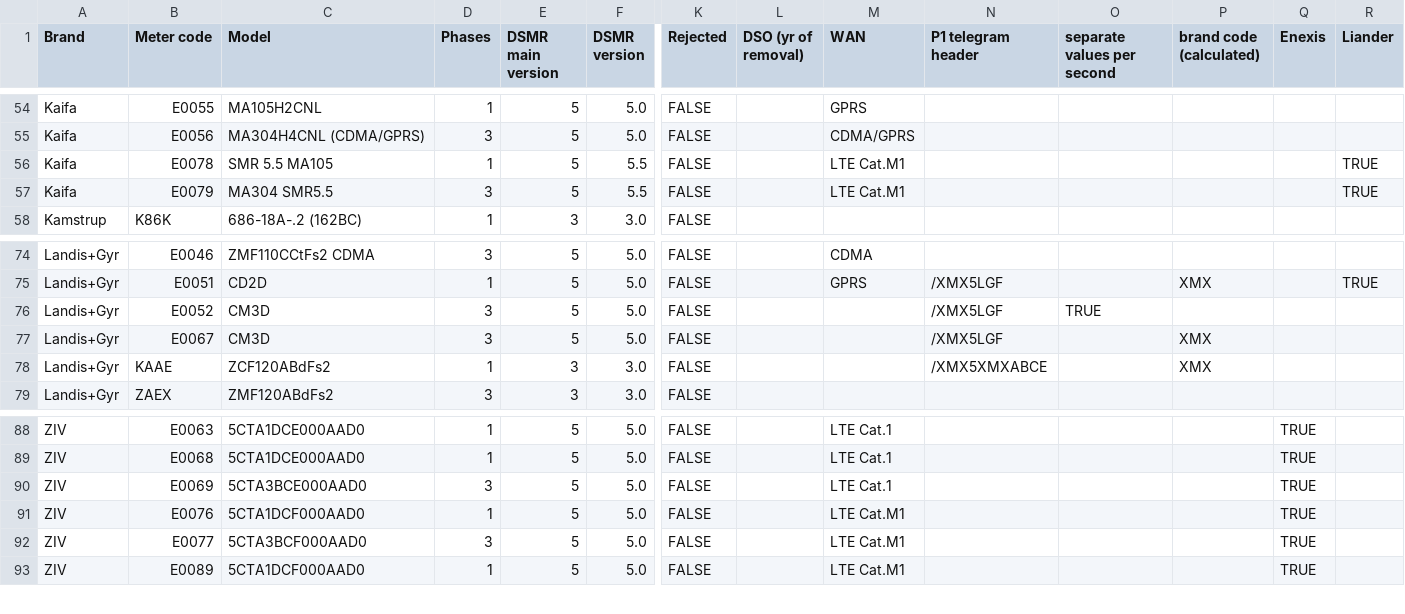
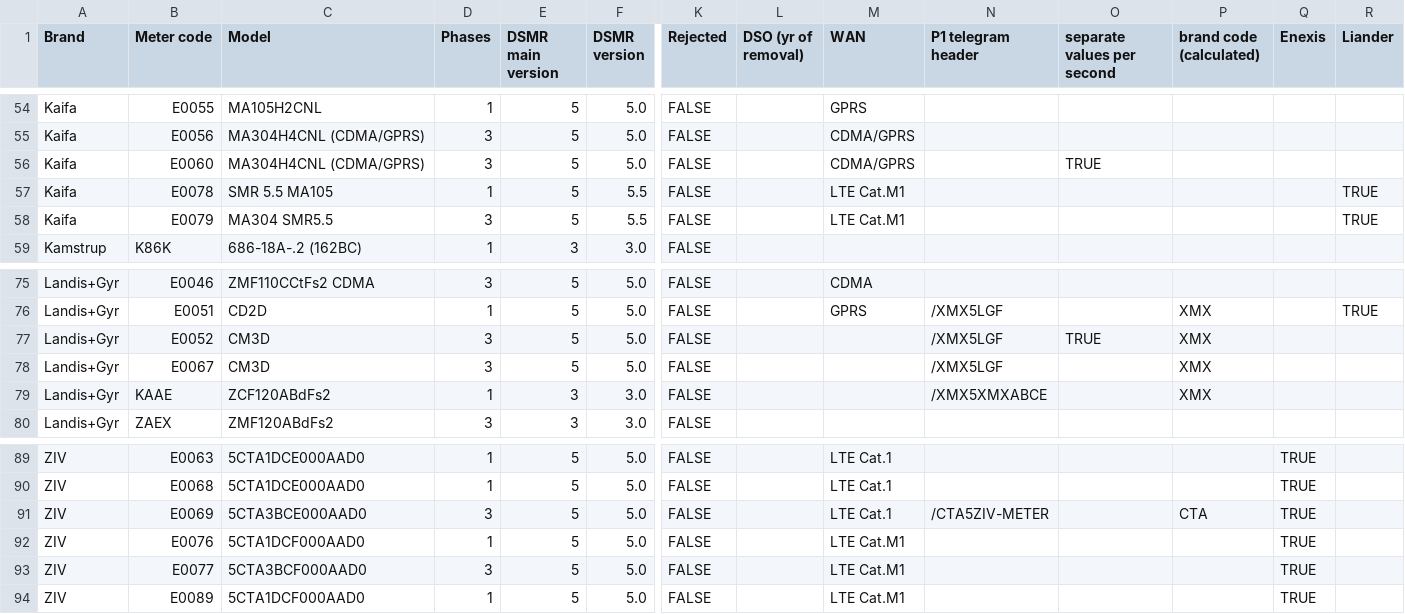
Before and after one commit to energietransitie/dsmr-info, a CSV file: dsmr-e-meters.csv, drawn as a sheet; only a part is shown, gaps mark what is left out; addresses are those after the commit; rows hold the shown columns only; the diff names each change by its address in the sheet, - before the commit and + after, or states it on an @@ line.

```diff
--- a/dsmr-e-meters.csv
+++ b/dsmr-e-meters.csv
+row 56: Kaifa | E0060 | MA304H4CNL (CDMA/GPRS) | 3 | 5 | 5.0 | FALSE |  | CDMA/GPRS |  | TRUE
-P77 (brand code (calculated)): (empty)
+P77 (brand code (calculated)): XMX
-N91 (P1 telegram header): (empty)
+N91 (P1 telegram header): /CTA5ZIV-METER
-P91 (brand code (calculated)): (empty)
+P91 (brand code (calculated)): CTA
```
Also changed, not shown: 1 other file.
